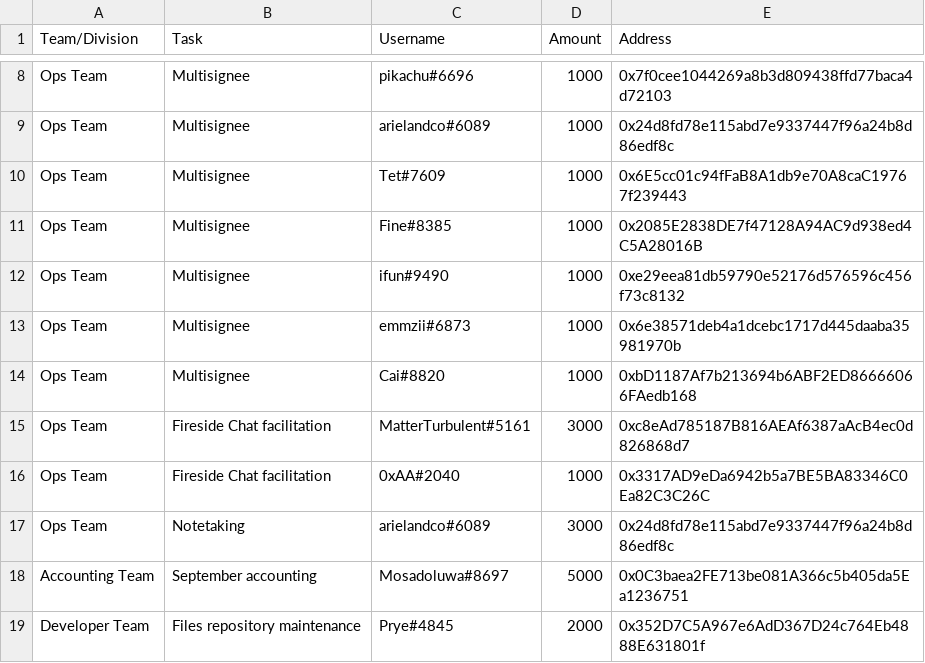
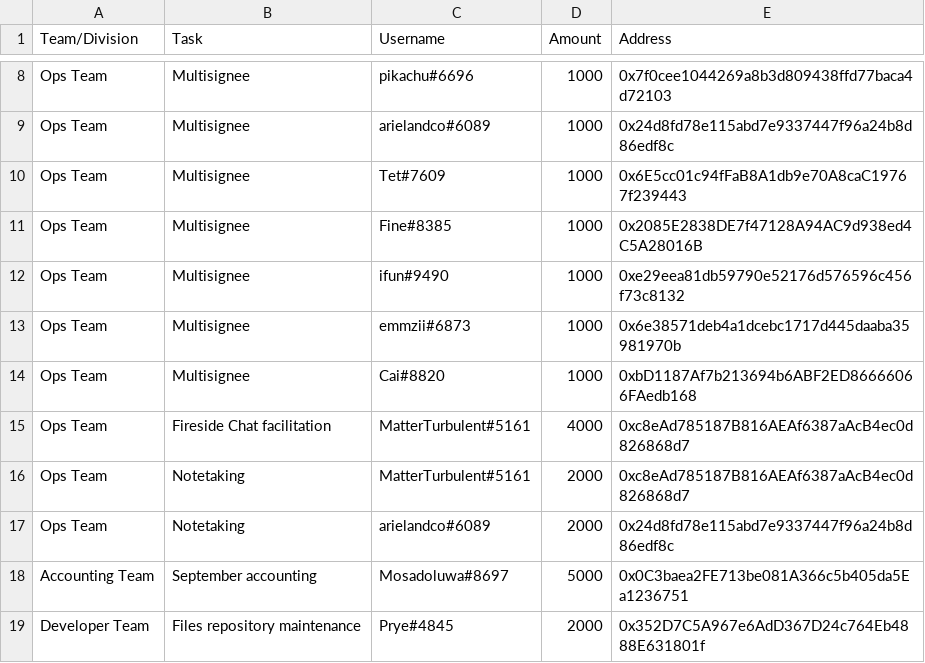
Before and after one commit to People-DAO/files, a CSV file: accounting/bookkeeping/PeopleDAO-Accounting-202309.csv, drawn as a sheet; only a part is shown, gaps mark what is left out.

Commit message:
Update PeopleDAO-Accounting-202309.csv
Matter did all meeting facilitation this month and half of the notetaking instances

```diff
--- a/accounting/bookkeeping/PeopleDAO-Accounting-202309.csv
+++ b/accounting/bookkeeping/PeopleDAO-Accounting-202309.csv
@@ -14,5 +14,5 @@ Ops Team,Multisignee,emmzii#6873,1000,0x6e38571deb4a1dcebc1717d445daaba35981970b
 Ops Team,Multisignee,Cai#8820,1000,0xbD1187Af7b213694b6ABF2ED86666066FAedb168
-Ops Team,Fireside Chat facilitation,MatterTurbulent#5161,3000,0xc8eAd785187B816AEAf6387aAcB4ec0d826868d7
-Ops Team,Fireside Chat facilitation,0xAA#2040,1000,0x3317AD9eDa6942b5a7BE5BA83346C0Ea82C3C26C
-Ops Team,Notetaking,arielandco#6089,3000,0x24d8fd78e115abd7e9337447f96a24b8d86edf8c
+Ops Team,Fireside Chat facilitation,MatterTurbulent#5161,4000,0xc8eAd785187B816AEAf6387aAcB4ec0d826868d7
+Ops Team,Notetaking,MatterTurbulent#5161,2000,0xc8eAd785187B816AEAf6387aAcB4ec0d826868d7
+Ops Team,Notetaking,arielandco#6089,2000,0x24d8fd78e115abd7e9337447f96a24b8d86edf8c
 Accounting Team,September accounting,Mosadoluwa#8697,5000,0x0C3baea2FE713be081A366c5b405da5Ea1236751
```
